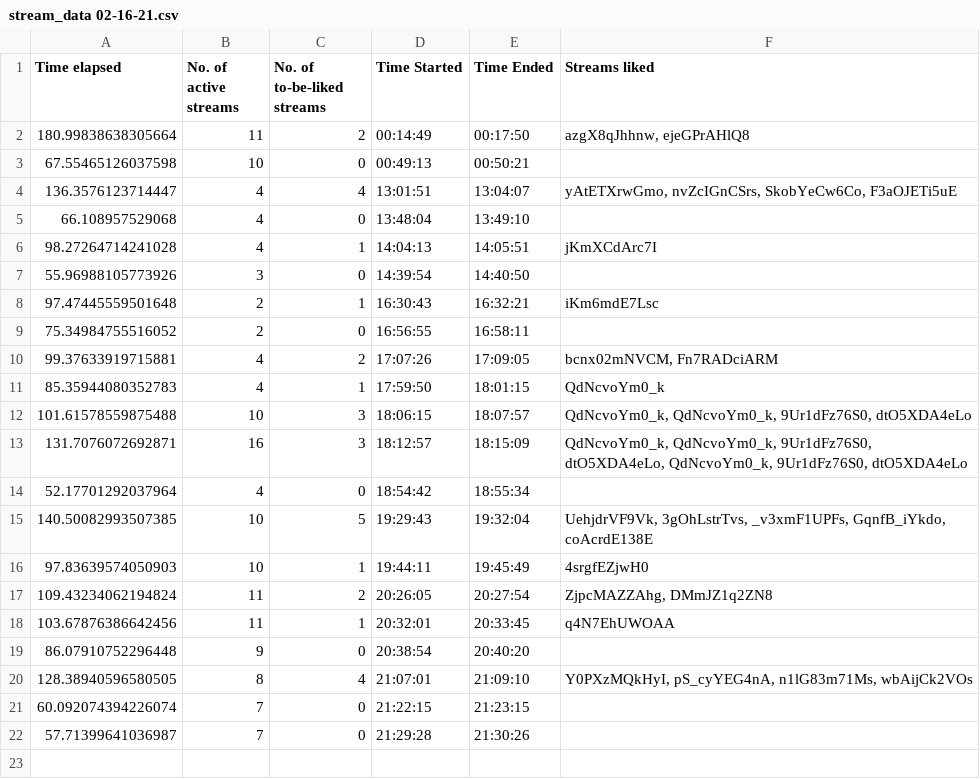
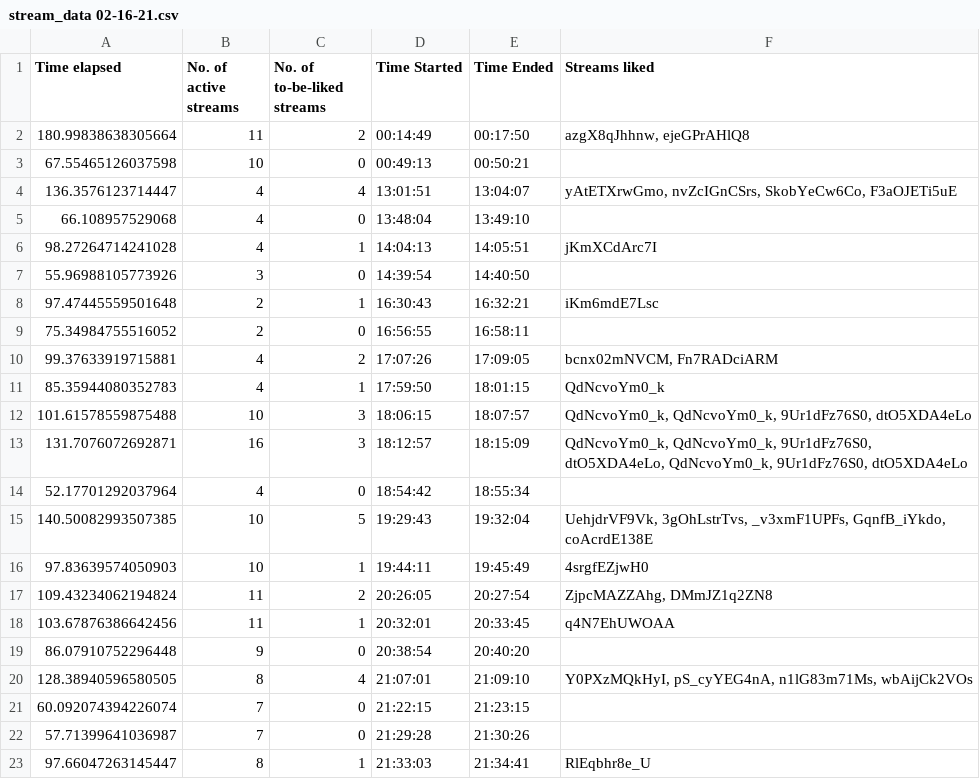
Before and after one commit to H-isaac23/Youtube-Streams-Liker, a CSV file: Stream data/stream_data 02-16-21.csv, drawn as a sheet; the diff names each change by its address in the sheet, - before the commit and + after, or states it on an @@ line.

Commit message:
stream data 2-16-21(3)

```diff
--- a/Stream data/stream_data 02-16-21.csv
+++ b/Stream data/stream_data 02-16-21.csv
+row 23: 97.66047263145447 | 8 | 1 | 21:33:03 | 21:34:41 | RlEqbhr8e_U
```
